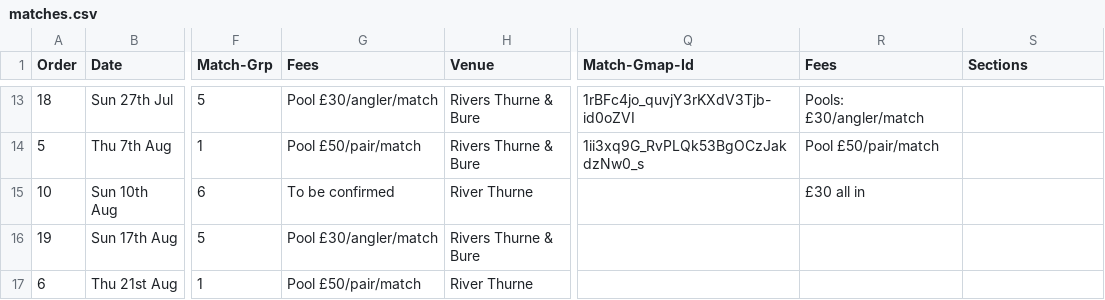
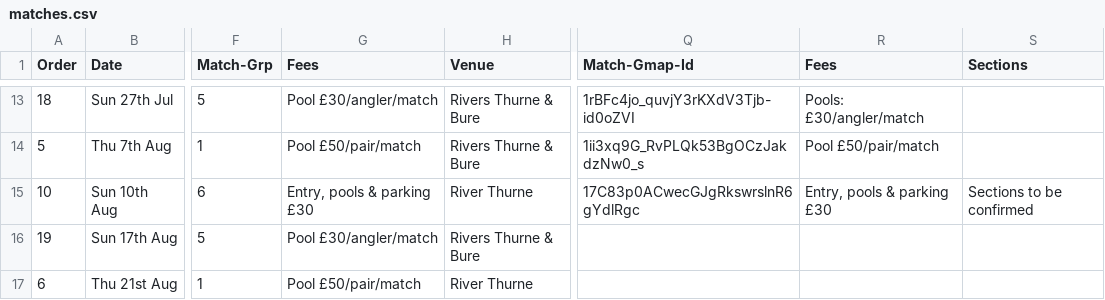
Before and after one commit to ndaa-developer/ndaa-release-two, a CSV file: _data/matches.csv, drawn as a sheet; only a part is shown, gaps mark what is left out; the diff names each change by its address in the sheet, - before the commit and + after, or states it on an @@ line.

```diff
--- a/_data/matches.csv
+++ b/_data/matches.csv
-G15 (Fees): To be confirmed
+G15 (Fees): Entry, pools & parking £30
-Q15 (Match-Gmap-Id): (empty)
+Q15 (Match-Gmap-Id): 17C83p0ACwecGJgRkswrslnR6gYdlRgc
-R15 (Fees): £30 all in
+R15 (Fees): Entry, pools & parking £30
-S15 (Sections): (empty)
+S15 (Sections): Sections to be confirmed
```
Also changed, not shown: 2 other files.
